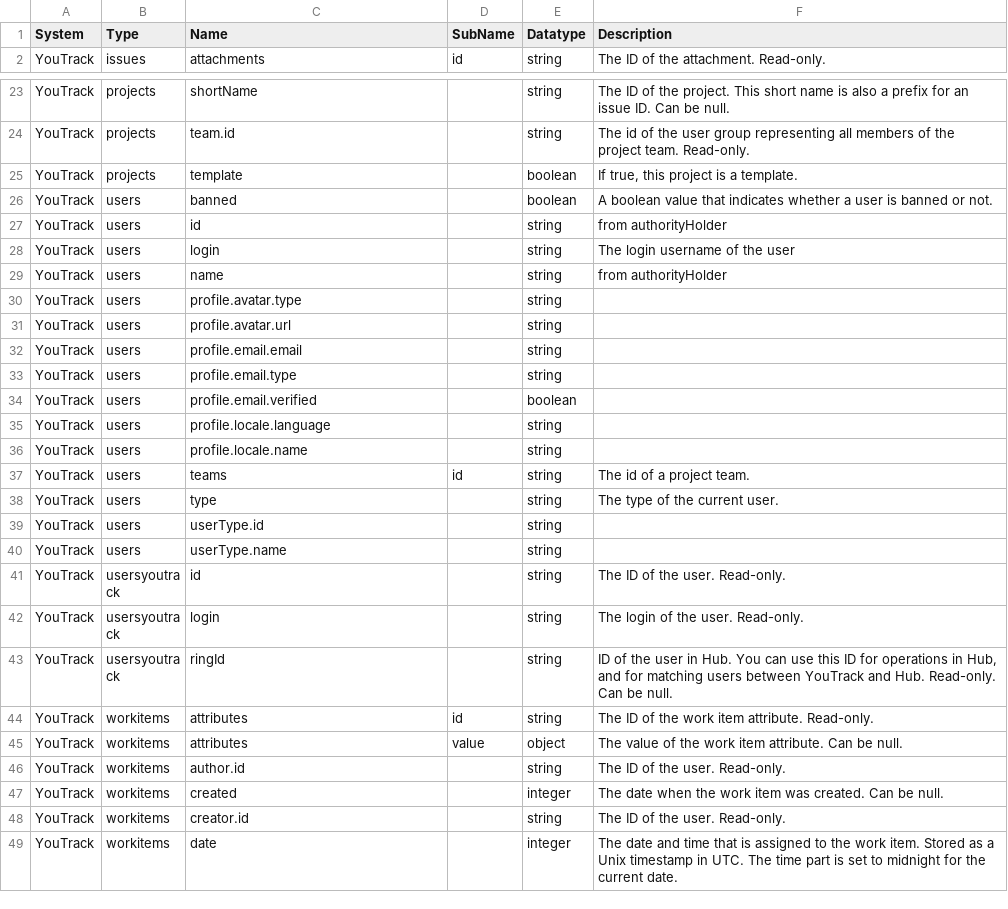
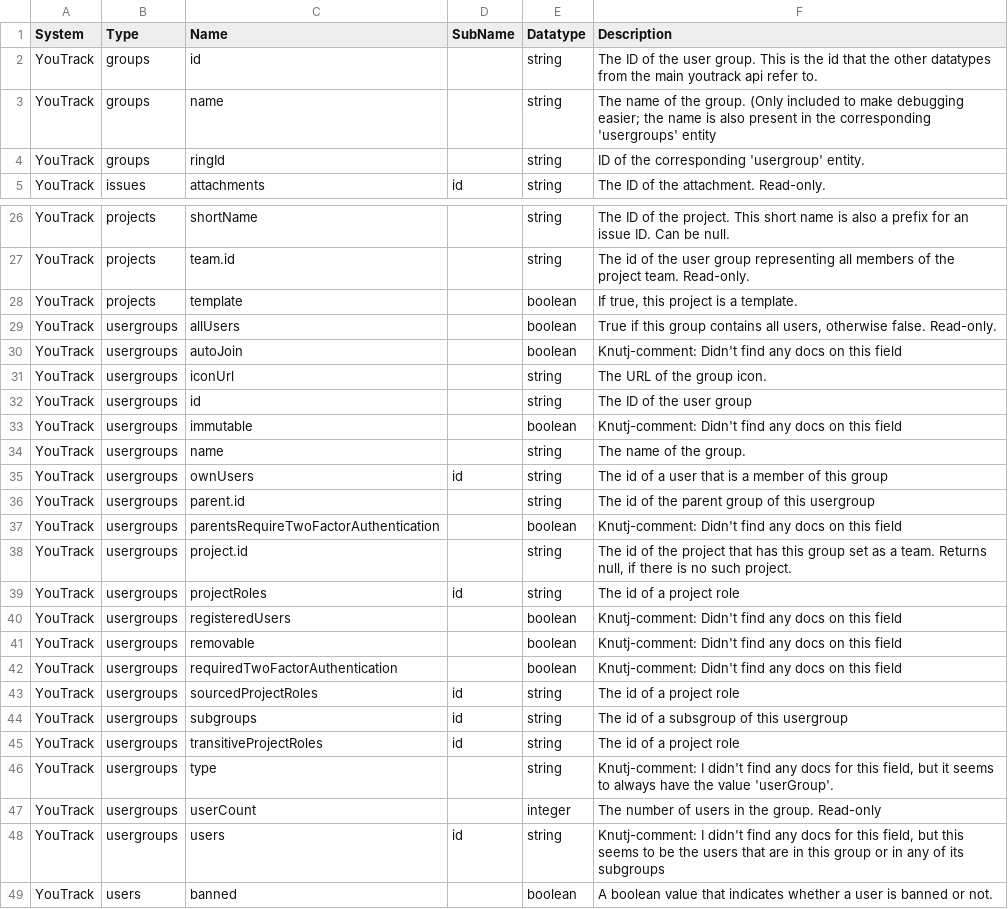
Before and after one commit to sesam-io/youtrack-connector, a CSV file: schema.csv, drawn as a sheet; only a part is shown, gaps mark what is left out; the shorter side is filled out with more unchanged rows; the diff names each change by its address in the sheet, - before the commit and + after, or states it on an @@ line.

Commit message:
IS-15221: added groups and usergroups to schema.csv

```diff
--- a/schema.csv
+++ b/schema.csv
+row 2: YouTrack | groups | id |  | string | The ID of the user group. This is the id that the other datatypes from the main youtrack api refer to.
+row 3: YouTrack | groups | name |  | string | The name of the group. (Only included to make debugging easier; the name is also present in the corresponding 'usergroups' entity
+row 4: YouTrack | groups | ringId |  | string | ID of the corresponding 'usergroup' entity.
+row 29: YouTrack | usergroups | allUsers |  | boolean | True if this group contains all users, otherwise false. Read-only.
+row 30: YouTrack | usergroups | autoJoin |  | boolean | Knutj-comment: Didn't find any docs on this field
+row 31: YouTrack | usergroups | iconUrl |  | string | The URL of the group icon.
+row 32: YouTrack | usergroups | id |  | string | The ID of the user group
+row 33: YouTrack | usergroups | immutable |  | boolean | Knutj-comment: Didn't find any docs on this field
+row 34: YouTrack | usergroups | name |  | string | The name of the group.
+row 35: YouTrack | usergroups | ownUsers | id | string | The id of a user that is a member of this group
+row 36: YouTrack | usergroups | parent.id |  | string | The id of the parent group of this usergroup
+row 37: YouTrack | usergroups | parentsRequireTwoFactorAuthentication |  | boolean | Knutj-comment: Didn't find any docs on this field
+row 38: YouTrack | usergroups | project.id |  | string | The id of the project that has this group set as a team. Returns null, if there is no such project.
+row 39: YouTrack | usergroups | projectRoles | id | string | The id of a project role
+row 40: YouTrack | usergroups | registeredUsers |  | boolean | Knutj-comment: Didn't find any docs on this field
+row 41: YouTrack | usergroups | removable |  | boolean | Knutj-comment: Didn't find any docs on this field
+row 42: YouTrack | usergroups | requiredTwoFactorAuthentication |  | boolean | Knutj-comment: Didn't find any docs on this field
+row 43: YouTrack | usergroups | sourcedProjectRoles | id | string | The id of a project role
+row 44: YouTrack | usergroups | subgroups | id | string | The id of a subsgroup of this usergroup
+row 45: YouTrack | usergroups | transitiveProjectRoles | id | string | The id of a project role
+row 46: YouTrack | usergroups | type |  | string | Knutj-comment: I didn't find any docs for this field, but it seems to always have the value 'userGroup'.
+row 47: YouTrack | usergroups | userCount |  | integer | The number of users in the group. Read-only
+row 48: YouTrack | usergroups | users | id | string | Knutj-comment: I didn't find any docs for this field, but this seems to be the users that are in this group or in any of its subgroups
```
Also changed, not shown: 1 other file.
